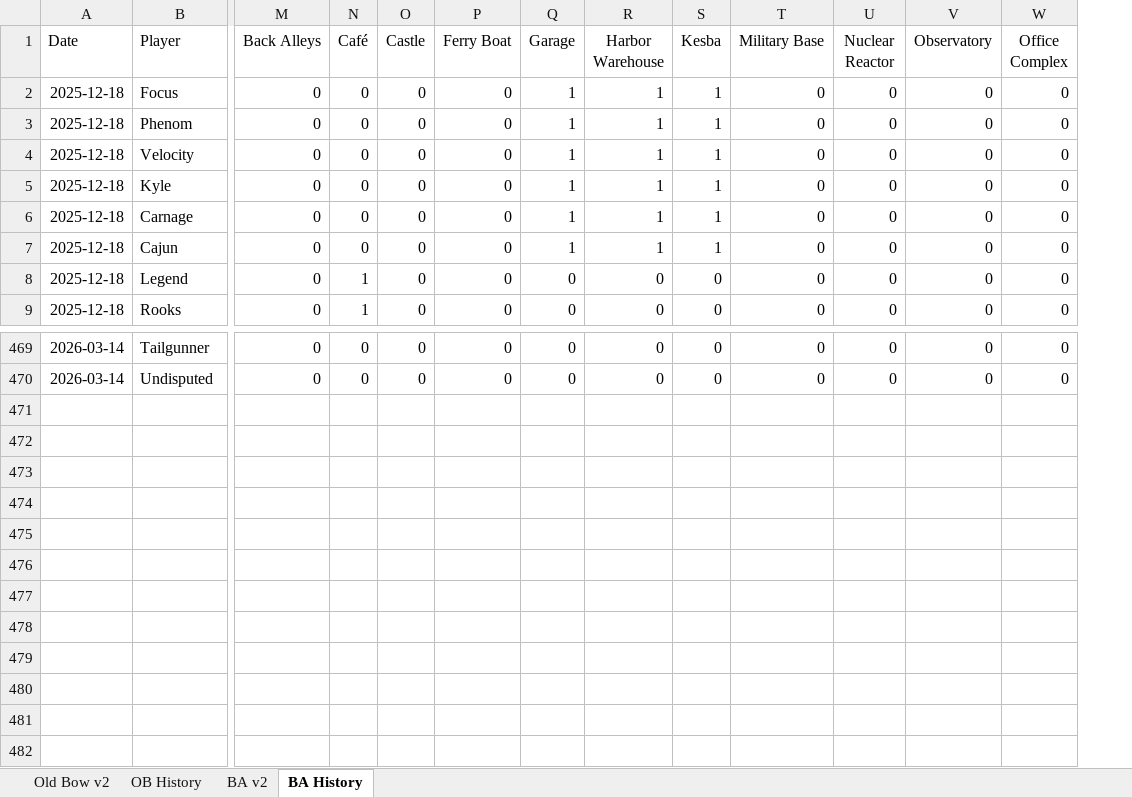
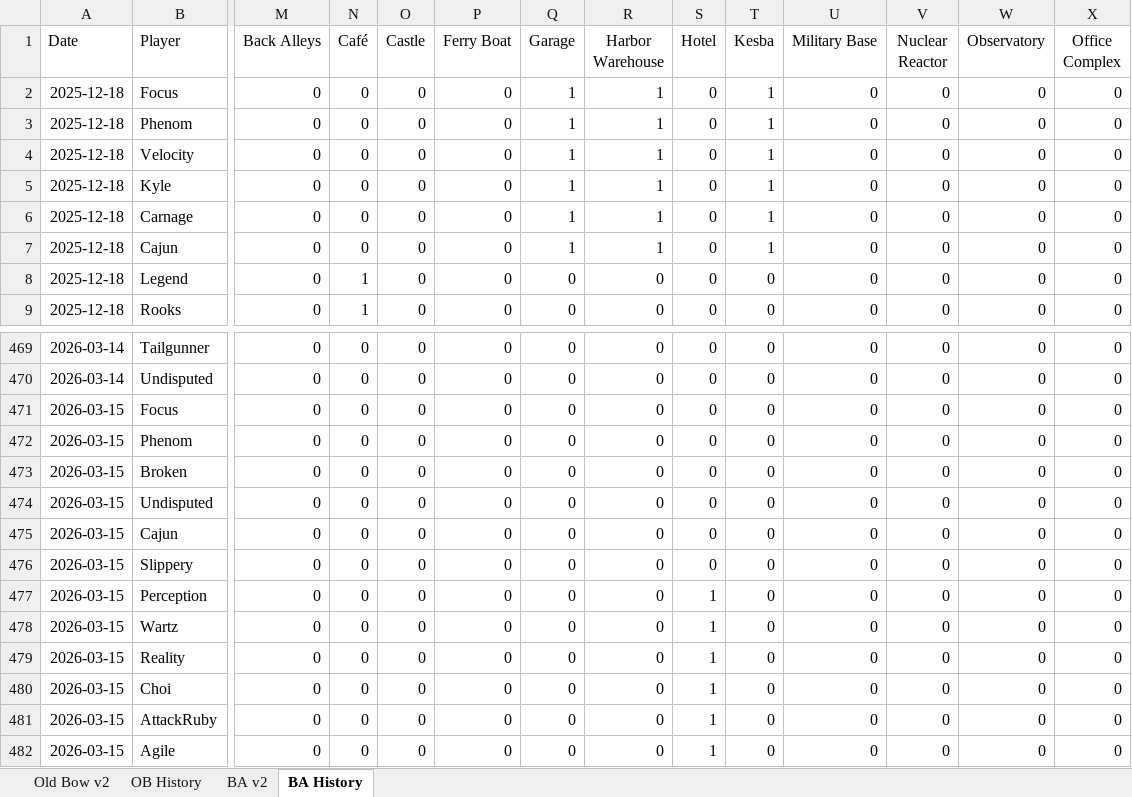
Before and after one commit to brettjmiller8-cpu/r63-stats, an Excel workbook: R63 Data.xlsx, sheet BA History, drawn as a sheet; only a part is shown, gaps mark what is left out; values as stored, in another font and other column widths than the file's, no borders; rows hold the shown columns only; the diff names each change by its address in the sheet, - before the commit and + after, or states it on an @@ line.

```diff
--- a/R63 Data.xlsx (sheet BA History)
+++ b/R63 Data.xlsx (sheet BA History)
+column S (Hotel), rows 2-9: all 0; rows 469-470: 0 | 0
+row 471: 2026-03-15 | Focus | 0 | 0 | 0 | 0 | 0 | 0 | 0 | 0 | 0 | 0 | 0 | 0
+row 472: 2026-03-15 | Phenom | 0 | 0 | 0 | 0 | 0 | 0 | 0 | 0 | 0 | 0 | 0 | 0
+row 473: 2026-03-15 | Broken | 0 | 0 | 0 | 0 | 0 | 0 | 0 | 0 | 0 | 0 | 0 | 0
+row 474: 2026-03-15 | Undisputed | 0 | 0 | 0 | 0 | 0 | 0 | 0 | 0 | 0 | 0 | 0 | 0
+row 475: 2026-03-15 | Cajun | 0 | 0 | 0 | 0 | 0 | 0 | 0 | 0 | 0 | 0 | 0 | 0
+row 476: 2026-03-15 | Slippery | 0 | 0 | 0 | 0 | 0 | 0 | 0 | 0 | 0 | 0 | 0 | 0
+row 477: 2026-03-15 | Perception | 0 | 0 | 0 | 0 | 0 | 0 | 1 | 0 | 0 | 0 | 0 | 0
+row 478: 2026-03-15 | Wartz | 0 | 0 | 0 | 0 | 0 | 0 | 1 | 0 | 0 | 0 | 0 | 0
+row 479: 2026-03-15 | Reality | 0 | 0 | 0 | 0 | 0 | 0 | 1 | 0 | 0 | 0 | 0 | 0
+row 480: 2026-03-15 | Choi | 0 | 0 | 0 | 0 | 0 | 0 | 1 | 0 | 0 | 0 | 0 | 0
+row 481: 2026-03-15 | AttackRuby | 0 | 0 | 0 | 0 | 0 | 0 | 1 | 0 | 0 | 0 | 0 | 0
+row 482: 2026-03-15 | Agile | 0 | 0 | 0 | 0 | 0 | 0 | 1 | 0 | 0 | 0 | 0 | 0
```
Also changed, not shown: sheet OB History, sheet Old Bow v2, sheet BA v2, formulas that keep their value, 4 other files.
